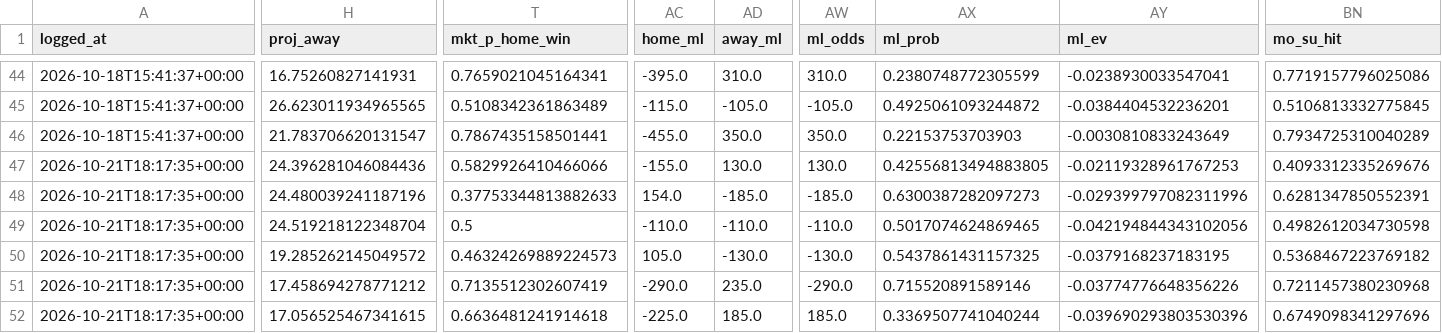
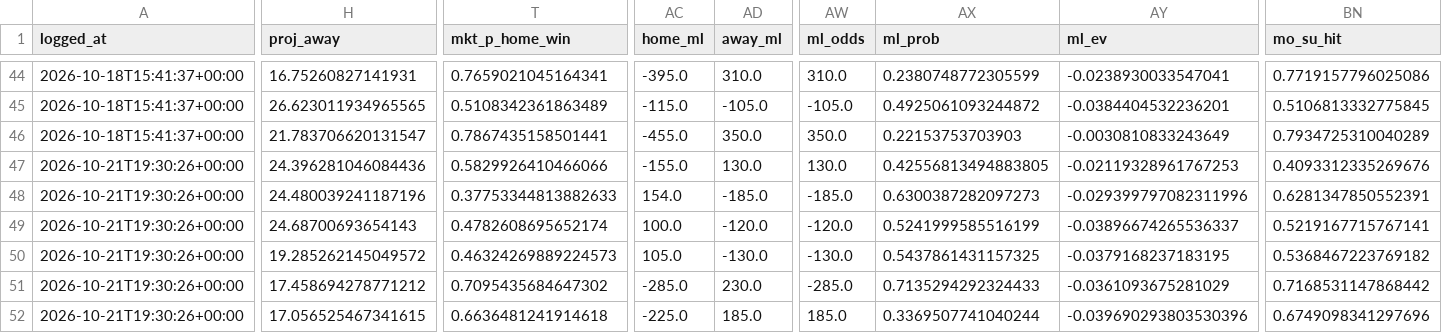
Before and after one commit to CarsonBillig/football-model, a CSV file: output/ledger.csv, drawn as a sheet; only a part is shown, gaps mark what is left out; the diff covers the shown part only; the diff names each change by its address in the sheet, - before the commit and + after, or states it on an @@ line.

```diff
--- a/output/ledger.csv
+++ b/output/ledger.csv
-A47:A52 (logged_at): 2026-10-21T18:17:35+00:00
+A47:A52 (logged_at): 2026-10-21T19:30:26+00:00
-H49 (proj_away): 24.519218122348704
+H49 (proj_away): 24.68700693654143
-T49 (mkt_p_home_win): 0.5
+T49 (mkt_p_home_win): 0.4782608695652174
-AC49 (home_ml): -110.0
+AC49 (home_ml): 100.0
-AD49 (away_ml): -110.0
+AD49 (away_ml): -120.0
-AW49 (ml_odds): -110.0
+AW49 (ml_odds): -120.0
-AX49 (ml_prob): 0.5017074624869465
+AX49 (ml_prob): 0.5241999585516199
-AY49 (ml_ev): -0.042194844343102056
+AY49 (ml_ev): -0.03896674265536337
-BN49 (mo_su_hit): 0.4982612034730598
+BN49 (mo_su_hit): 0.5219167715767141
-T51 (mkt_p_home_win): 0.7135512302607419
+T51 (mkt_p_home_win): 0.7095435684647302
-AC51 (home_ml): -290.0
+AC51 (home_ml): -285.0
-AD51 (away_ml): 235.0
+AD51 (away_ml): 230.0
-AW51 (ml_odds): -290.0
+AW51 (ml_odds): -285.0
-AX51 (ml_prob): 0.715520891589146
+AX51 (ml_prob): 0.7135294292324433
-AY51 (ml_ev): -0.03774776648356226
+AY51 (ml_ev): -0.0361093675281029
-BN51 (mo_su_hit): 0.7211457380230968
+BN51 (mo_su_hit): 0.7168531147868442
```
Also changed, not shown: 96 edited cells elsewhere in this file, docs/history/cfb_2026_week_08.csv, docs/history/nfl_2026_week_07.csv, 14 other files.
